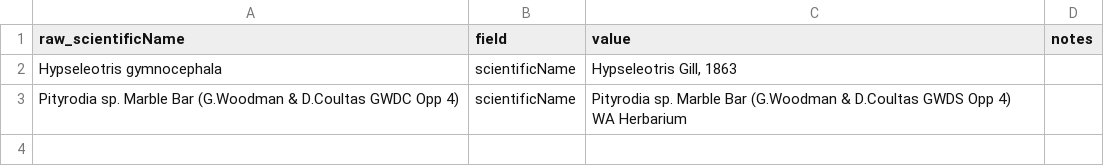
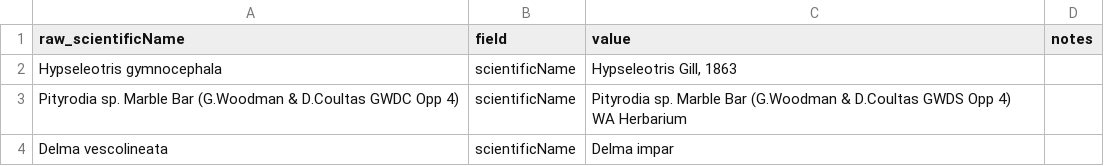
Before and after one commit to AtlasOfLivingAustralia/authoritative-lists, a CSV file: automated-processes/updateConservationSensitive/Changes/EPBC-Conservation-Changes.csv, drawn as a sheet.

```diff
--- a/automated-processes/updateConservationSensitive/Changes/EPBC-Conservation-Changes.csv
+++ b/automated-processes/updateConservationSensitive/Changes/EPBC-Conservation-Changes.csv
@@ -3 +3,2 @@ Hypseleotris gymnocephala,scientificName,"Hypseleotris Gill, 1863",
 Pityrodia sp. Marble Bar (G.Woodman & D.Coultas GWDC Opp 4),scientificName,Pityrodia sp. Marble Bar (G.Woodman & D.Coultas GWDS Opp 4) WA Herbarium,
+Delma vescolineata,scientificName,Delma impar,
```
Also changed, not shown: automated-processes/updateConservationSensitive/Changes/NT-Conservation-Changes.csv, automated-processes/updateConservationSensitive/Changes/QLD-Conservation-Changes.csv, 2 other files.
